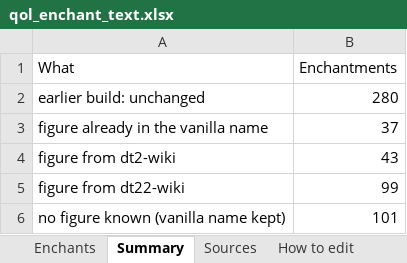
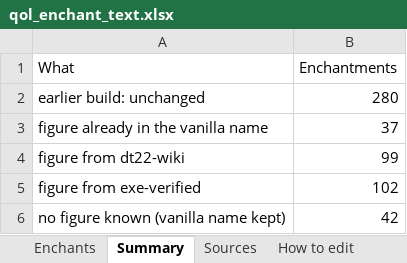
Before and after one commit to Asaad-E/DungeonTravelers_2_2_qol_balance_mod, an Excel workbook: mod_project/data_tables/qol_enchant_text.xlsx, sheet Summary, drawn as a sheet; values as stored, in another font and other column widths than the file's, no borders; removed rows and columns are numbered as before the commit, all else as after; the diff names each change by its address in the sheet, - before the commit and + after, or states it on an @@ line.

Commit message:
qol: apply 102 verified enchantments from x86 binary reverse engineering
- Add 'exe-verified' source to qol_rules.xlsx (EnchantSources) - Update
43 DT1 enchants with decompiled constants (Enmity +10/-5 flat, racial
+15%/+30%/+60%, HP/TP absorption) - Add 59 newly verified enchants
(accuracy, evasion, crit, defense, encounter rates, TP cost down,
spells/techniques) - Regenerate qol_enchant_text.xlsx (201 enchants now
carry exact figures) - Update unit tests in
test_qol_enchants_and_ranks.py (all 196 tests passing)

```diff
--- a/mod_project/data_tables/qol_enchant_text.xlsx (sheet Summary)
+++ b/mod_project/data_tables/qol_enchant_text.xlsx (sheet Summary)
-row 4: figure from dt2-wiki | 43
+row 5: figure from exe-verified | 102
-B6 (Enchantments): 101
+B6 (Enchantments): 42
```
Also changed, not shown: sheet Enchants, sheet Sources, mod_project/data_tables/qol_rules.xlsx, 1 other file.
